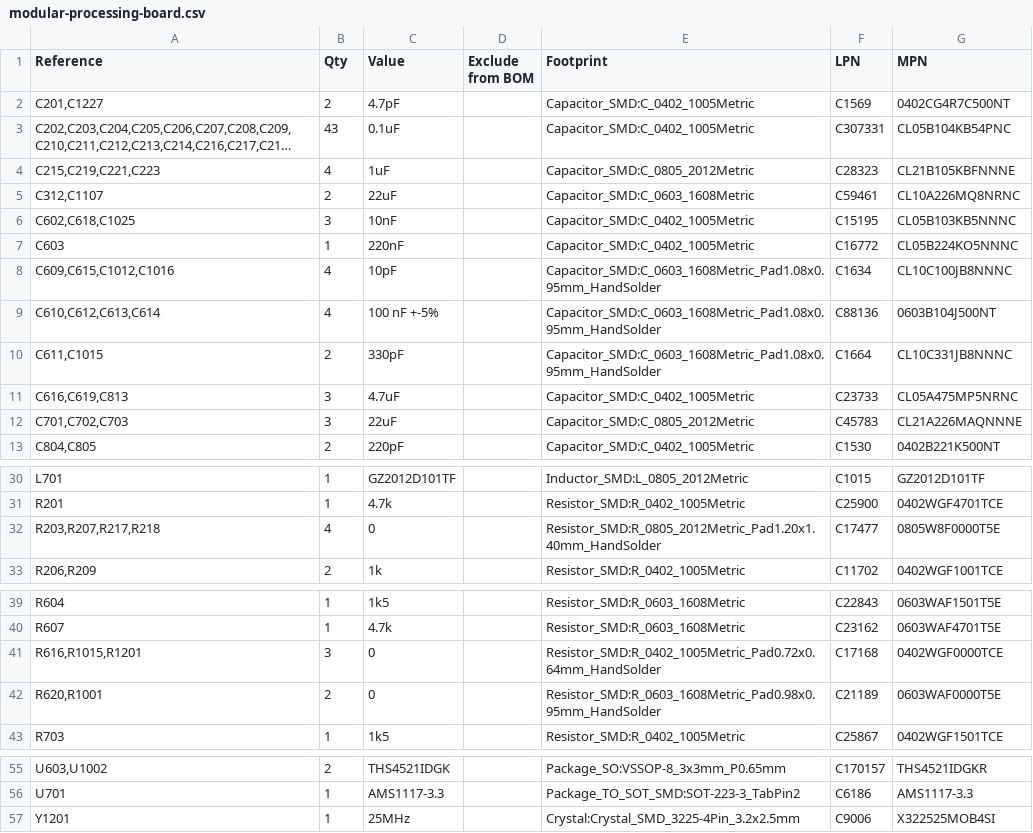
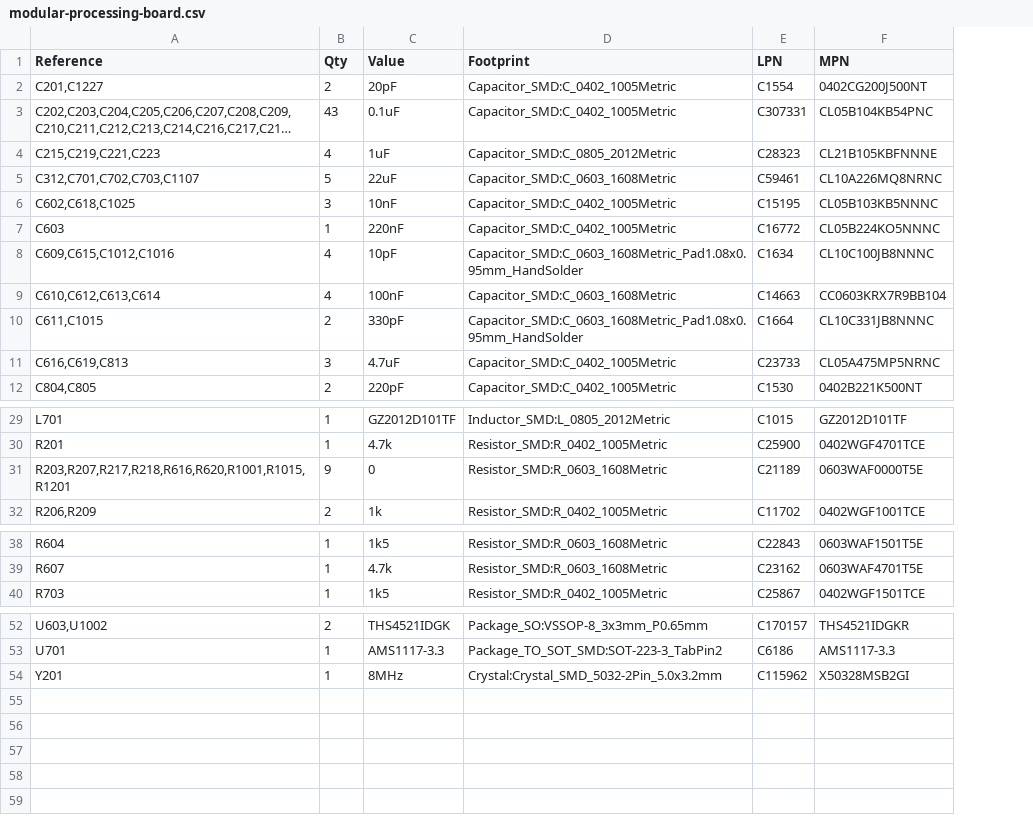
Before and after one commit to igorwolfs/modular-processing-hw, a CSV file: modular-processing-board/manufacturing/modular-processing-board.csv, drawn as a sheet; only a part is shown, gaps mark what is left out; long unchanged cells end in …; removed rows and columns are numbered as before the commit, all else as after; the diff names each change by its address in the sheet, - before the commit and + after, or states it on an @@ line.

Commit message:
processing hw submitted

```diff
--- a/modular-processing-board/manufacturing/modular-processing-board.csv
+++ b/modular-processing-board/manufacturing/modular-processing-board.csv
-column D (Exclude from BOM), empty
-C2 (Value): 4.7pF
+C2 (Value): 20pF
-E2 (LPN): C1569
+E2 (LPN): C1554
-F2 (MPN): 0402CG4R7C500NT
+F2 (MPN): 0402CG200J500NT
-A5 (Reference): C312,C1107
+A5 (Reference): C312,C701,C702,C703,C1107
-B5 (Qty): 2
+B5 (Qty): 5
-C9 (Value): 100 nF +-5%
+C9 (Value): 100nF
-D9 (Footprint): Capacitor_SMD:C_0603_1608Metric_Pad1.08x0.95mm_HandSolder
+D9 (Footprint): Capacitor_SMD:C_0603_1608Metric
-E9 (LPN): C88136
+E9 (LPN): C14663
-F9 (MPN): 0603B104J500NT
+F9 (MPN): CC0603KRX7R9BB104
-row 12: C701,C702,C703 | 3 | 22uF |  | Capacitor_SMD:C_0805_2012Metric | C45783 | CL21A226MAQNNNE
-row 32: R203,R207,R217,R218 | 4 | 0 |  | Resistor_SMD:R_0805_2012Metric_Pad1.20x1.40mm_HandSolder | C17477 | 0805W8F0000T5E
+row 31: R203,R207,R217,R218,R616,R620,R1001,R1015,R1201 | 9 | 0 | Resistor_SMD:R_0603_1608Metric | C21189 | 0603WAF0000T5E
-row 41: R616,R1015,R1201 | 3 | 0 |  | Resistor_SMD:R_0402_1005Metric_Pad0.72x0.64mm_HandSolder | C17168 | 0402WGF0000TCE
-row 42: R620,R1001 | 2 | 0 |  | Resistor_SMD:R_0603_1608Metric_Pad0.98x0.95mm_HandSolder | C21189 | 0603WAF0000T5E
-A54 (Reference): Y1201
+A54 (Reference): Y201
-C54 (Value): 25MHz
+C54 (Value): 8MHz
-D54 (Footprint): Crystal:Crystal_SMD_3225-4Pin_3.2x2.5mm
+D54 (Footprint): Crystal:Crystal_SMD_5032-2Pin_5.0x3.2mm
-E54 (LPN): C9006
+E54 (LPN): C115962
-F54 (MPN): X322525MOB4SI
+F54 (MPN): X50328MSB2GI
```
Also changed, not shown: modular-processing-board/manufacturing/position/modular-processing-board-top-pos.csv, 41 other files.
